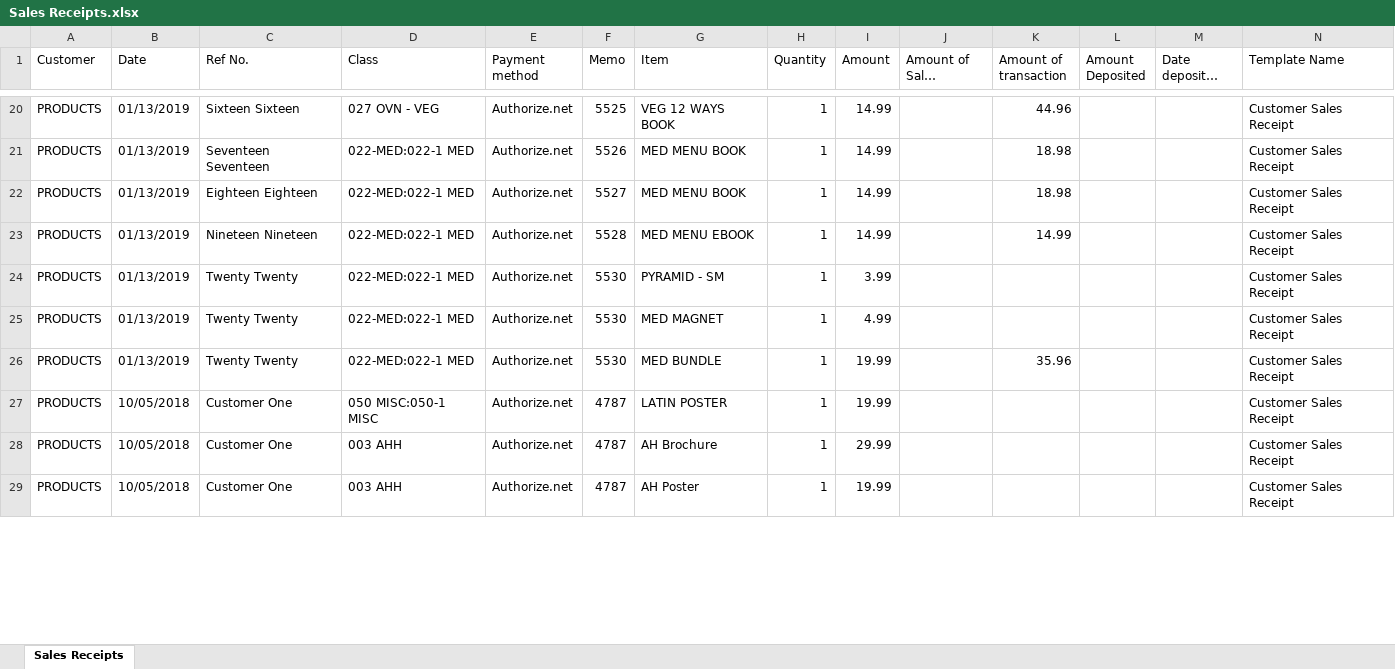
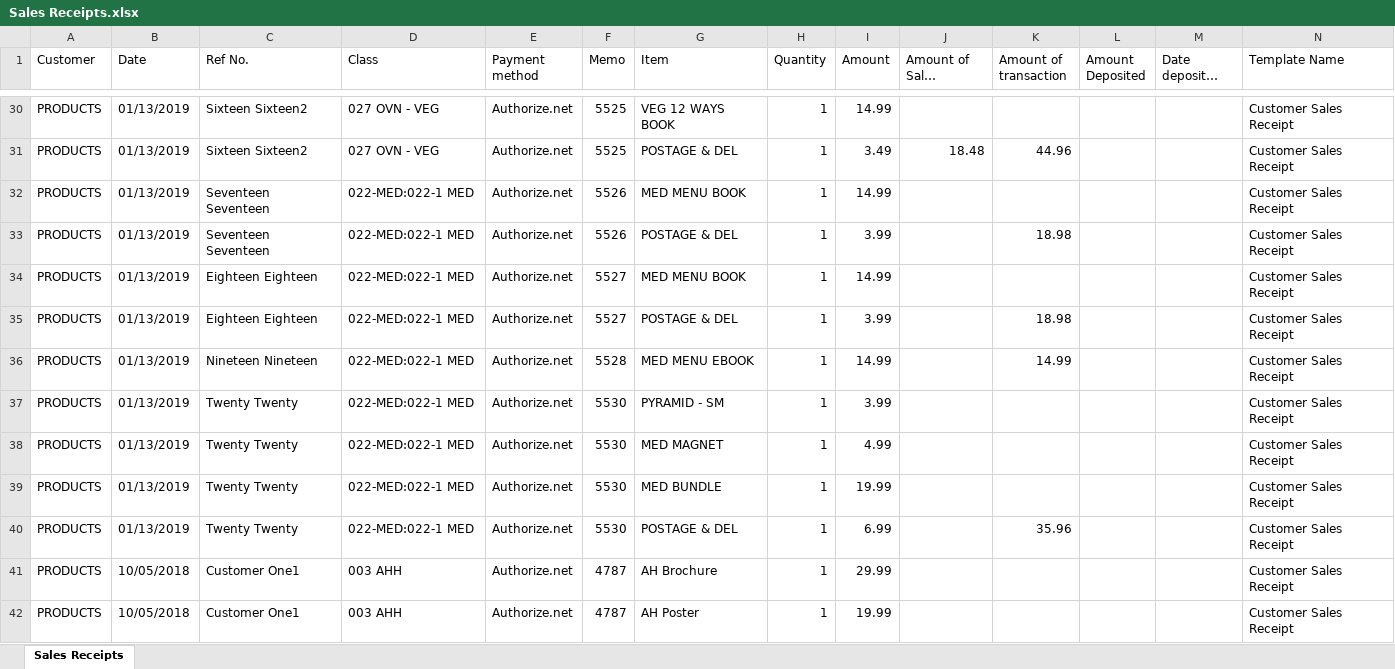
Before and after one commit to umarbeknasimov/Oldways, an Excel workbook: Sales Receipts.xlsx, sheet Sales Receipts, drawn as a sheet; only a part is shown, gaps mark what is left out; long unchanged cells end in …; values as stored, in another font and other column widths than the file's, no cell formats; addresses are those after the commit; the diff covers the shown part only; the diff names each change by its address in the sheet, - before the commit and + after, or states it on an @@ line.

```diff
--- a/Sales Receipts.xlsx (sheet Sales Receipts)
+++ b/Sales Receipts.xlsx (sheet Sales Receipts)
-C30 (Ref No.): Sixteen Sixteen
+C30 (Ref No.): Sixteen Sixteen2
-K30 (Amount of transaction): 44.96
+K30 (Amount of transaction): (empty)
+row 31: PRODUCTS | 01/13/2019 | Sixteen Sixteen2 | 027 OVN - VEG | Authorize.net | 5525 | POSTAGE & DEL | 1 | 3.49 | 18.48 | 44.96 |  |  | Customer Sales Receipt
-K32 (Amount of transaction): 18.98
+K32 (Amount of transaction): (empty)
+row 33: PRODUCTS | 01/13/2019 | Seventeen Seventeen | 022-MED:022-1 MED | Authorize.net | 5526 | POSTAGE & DEL | 1 | 3.99 |  | 18.98 |  |  | Customer Sales Receipt
-K34 (Amount of transaction): 18.98
+K34 (Amount of transaction): (empty)
+row 35: PRODUCTS | 01/13/2019 | Eighteen Eighteen | 022-MED:022-1 MED | Authorize.net | 5527 | POSTAGE & DEL | 1 | 3.99 |  | 18.98 |  |  | Customer Sales Receipt
-K39 (Amount of transaction): 35.96
+K39 (Amount of transaction): (empty)
-B40 (Date): 10/05/2018
+B40 (Date): 01/13/2019
-C40 (Ref No.): Customer One
+C40 (Ref No.): Twenty Twenty
-D40 (Class): 050 MISC:050-1 MISC
+D40 (Class): 022-MED:022-1 MED
-F40 (Memo): 4787
+F40 (Memo): 5530
-G40 (Item): LATIN POSTER
+G40 (Item): POSTAGE & DEL
-I40 (Amount): 19.99
+I40 (Amount): 6.99
-K40 (Amount of transaction): (empty)
+K40 (Amount of transaction): 35.96
-C41:C42 (Ref No.): Customer One
+C41:C42 (Ref No.): Customer One1
```
Also changed, not shown: 16 added rows and 16 edited cells elsewhere in this sheet, cell formats, DefaultOrderExportReport_Jan182019.xlsx, 3 other files.
